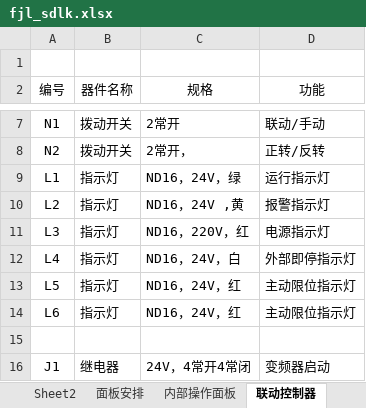
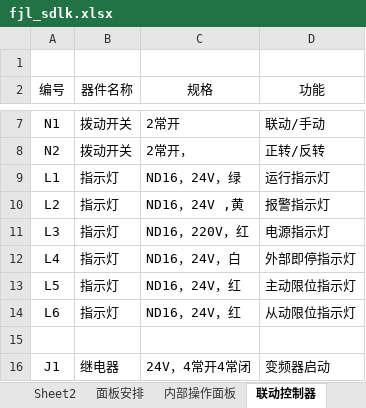
Before and after one commit to microsysdeve/fjl_sdlk, an Excel workbook: fjl_sdlk.xlsx, sheet 联动控制器, drawn as a sheet; only a part is shown, gaps mark what is left out; values as stored, in another font and other column widths than the file's, no borders; the diff names each change by its address in the sheet, - before the commit and + after, or states it on an @@ line.

```diff
--- a/fjl_sdlk.xlsx (sheet 联动控制器)
+++ b/fjl_sdlk.xlsx (sheet 联动控制器)
-D14 (功能): 主动限位指示灯
+D14 (功能): 从动限位指示灯
```
Also changed, not shown: 2 other files.
